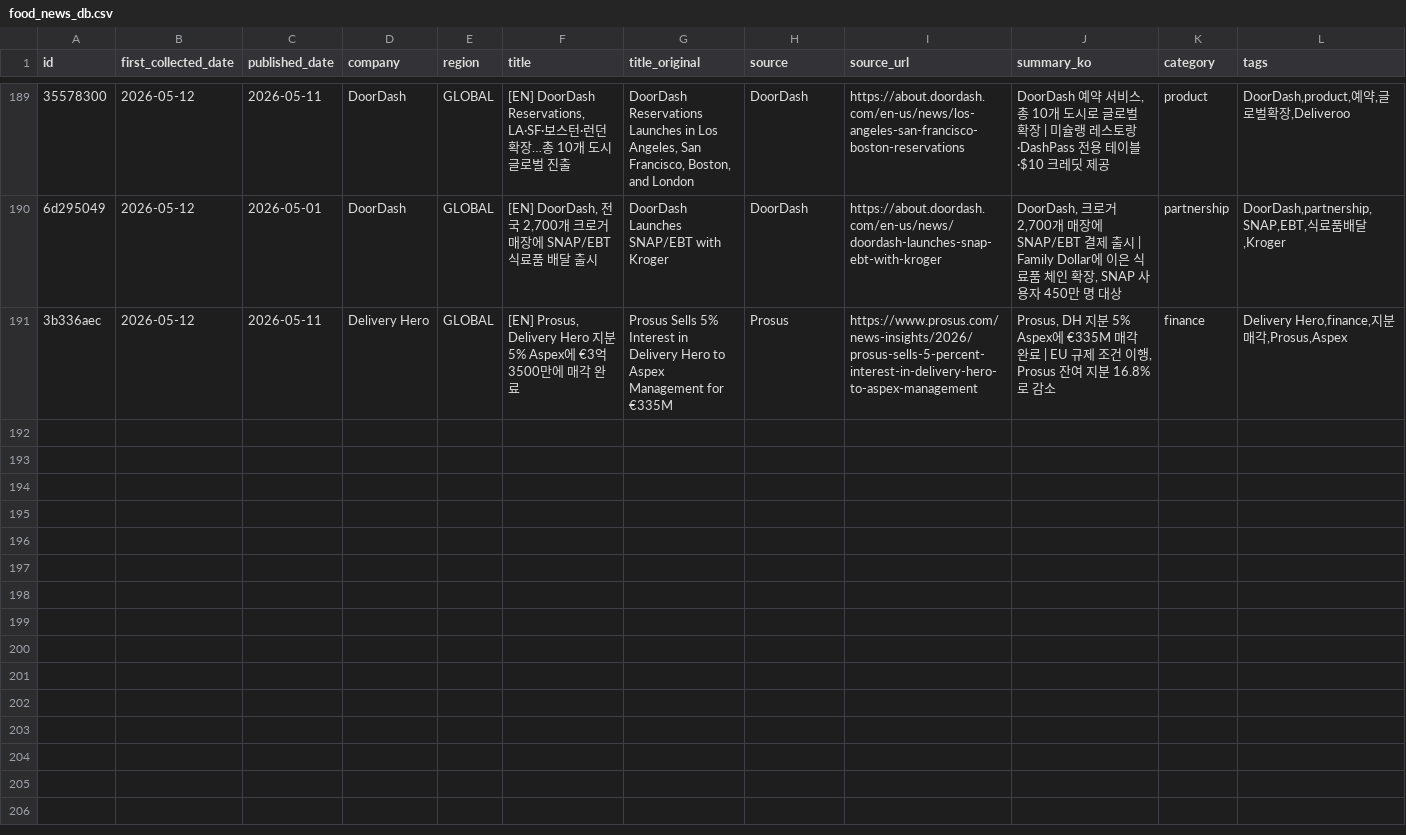
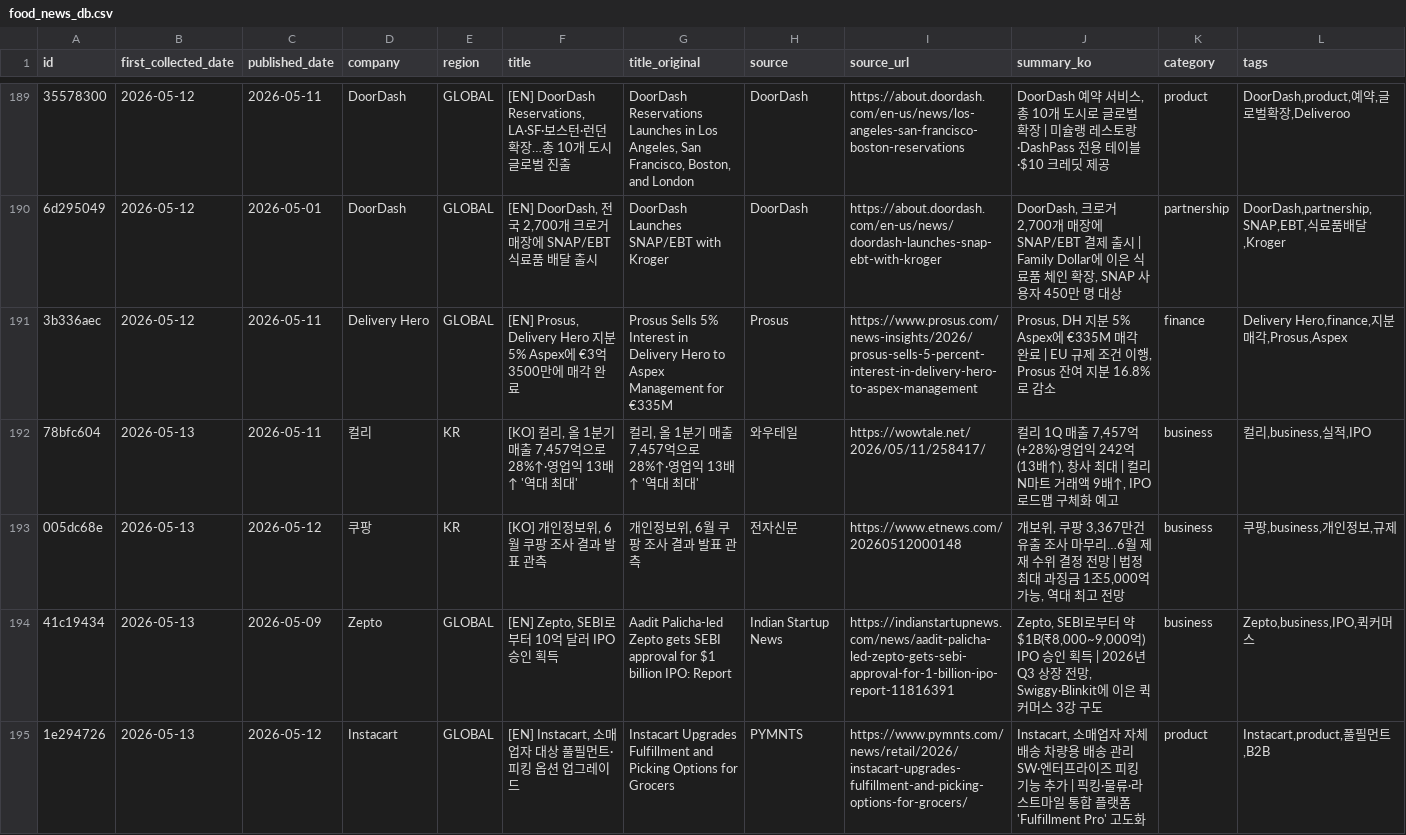
Before and after one commit to mafleur/baemin-product-insight-news-scraping, a CSV file: food_news_db.csv, drawn as a sheet; only a part is shown, gaps mark what is left out.

Commit message:
2026-05-13 daily update: +4 articles (컬리 Q1 실적, 쿠팡 개인정보 제재, Zepto IPO, Instacart 풀필먼트)

```diff
--- a/food_news_db.csv
+++ b/food_news_db.csv
@@ -191 +191,5 @@
 "3b336aec","2026-05-12","2026-05-11","Delivery Hero","GLOBAL","[EN] Prosus, Delivery Hero 지분 5% Aspex에 €3억3500만에 매각 완료","Prosus Sells 5% Interest in Delivery Hero to Aspex Management for €335M","Prosus","https://www.prosus.com/news-insights/2026/prosus-sells-5-percent-interest-in-delivery-hero-to-aspex-management","Prosus, DH 지분 5% Aspex에 €335M 매각 완료 | EU 규제 조건 이행, Prosus 잔여 지분 16.8%로 감소","finance","Delivery Hero,finance,지분매각,Prosus,Aspex"
+"78bfc604","2026-05-13","2026-05-11","컬리","KR","[KO] 컬리, 올 1분기 매출 7,457억으로 28%↑·영업익 13배↑ '역대 최대'","컬리, 올 1분기 매출 7,457억으로 28%↑·영업익 13배↑ '역대 최대'","와우테일","https://wowtale.net/2026/05/11/258417/","컬리 1Q 매출 7,457억(+28%)·영업익 242억(13배↑), 창사 최대 | 컬리N마트 거래액 9배↑, IPO 로드맵 구체화 예고","business","컬리,business,실적,IPO"
+"005dc68e","2026-05-13","2026-05-12","쿠팡","KR","[KO] 개인정보위, 6월 쿠팡 조사 결과 발표 관측","개인정보위, 6월 쿠팡 조사 결과 발표 관측","전자신문","https://www.etnews.com/20260512000148","개보위, 쿠팡 3,367만건 유출 조사 마무리…6월 제재 수위 결정 전망 | 법정 최대 과징금 1조5,000억 가능, 역대 최고 전망","business","쿠팡,business,개인정보,규제"
+"41c19434","2026-05-13","2026-05-09","Zepto","GLOBAL","[EN] Zepto, SEBI로부터 10억 달러 IPO 승인 획득","Aadit Palicha-led Zepto gets SEBI approval for $1 billion IPO: Report","Indian Startup News","https://indianstartupnews.com/news/aadit-palicha-led-zepto-gets-sebi-approval-for-1-billion-ipo-report-11816391","Zepto, SEBI로부터 약 $1B(₹8,000~9,000억) IPO 승인 획득 | 2026년 Q3 상장 전망, Swiggy·Blinkit에 이은 퀵커머스 3강 구도","business","Zepto,business,IPO,퀵커머스"
+"1e294726","2026-05-13","2026-05-12","Instacart","GLOBAL","[EN] Instacart, 소매업자 대상 풀필먼트·피킹 옵션 업그레이드","Instacart Upgrades Fulfillment and Picking Options for Grocers","PYMNTS","https://www.pymnts.com/news/retail/2026/instacart-upgrades-fulfillment-and-picking-options-for-grocers/","Instacart, 소매업자 자체 배송 차량용 배송 관리SW·엔터프라이즈 피킹 기능 추가 | 픽킹·물류·라스트마일 통합 플랫폼 'Fulfillment Pro' 고도화","product","Instacart,product,풀필먼트,B2B"
```
